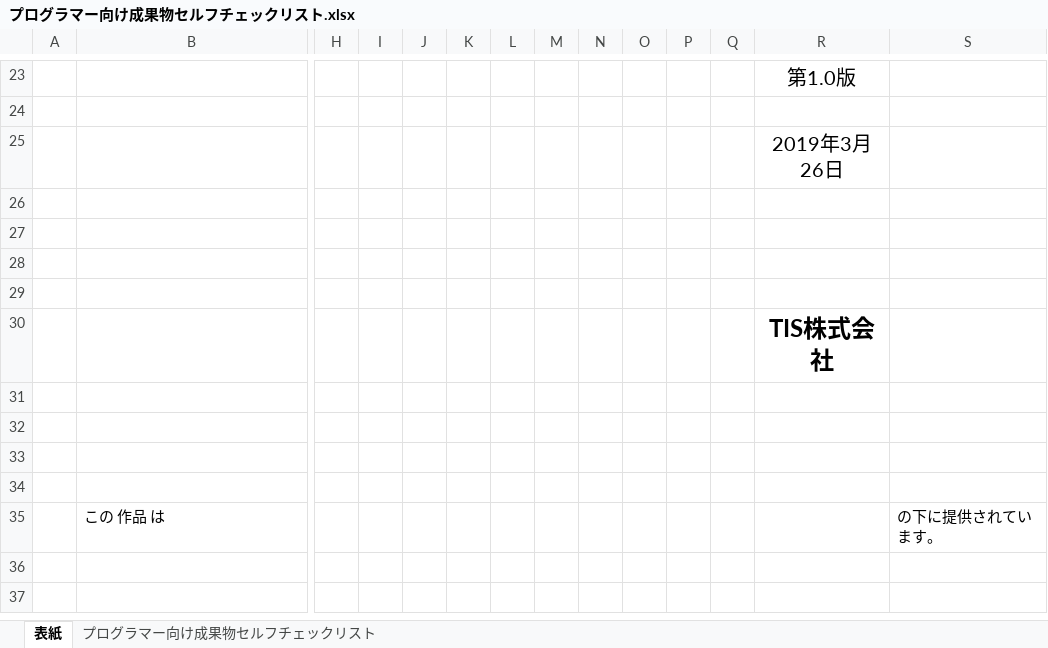
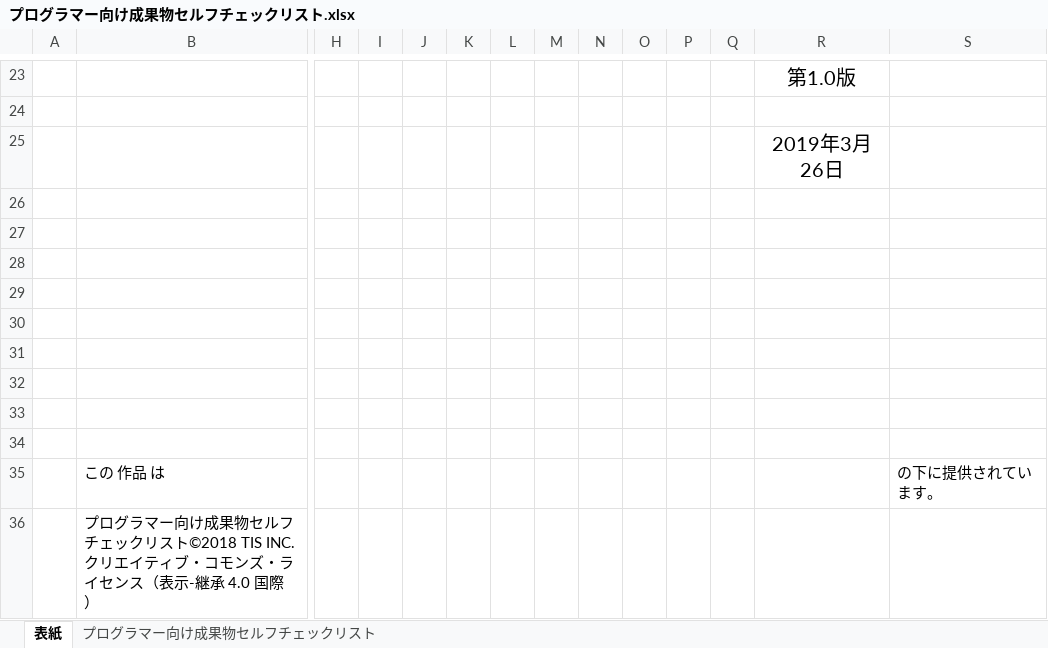
Before and after one commit to Fintan-contents/programmers-self-checklist, an Excel workbook: docs/プログラマー向け成果物セルフチェックリスト.xlsx, sheet 表紙, drawn as a sheet; only a part is shown, gaps mark what is left out; values as stored, in another font and other column widths than the file's, no borders; charts and pictures not drawn; rows hold the shown columns only; the diff names each change by its address in the sheet, - before the commit and + after, or states it on an @@ line.

Commit message:
Excel・PDFのファイルを追加

```diff
--- a/docs/プログラマー向け成果物セルフチェックリスト.xlsx (sheet 表紙)
+++ b/docs/プログラマー向け成果物セルフチェックリスト.xlsx (sheet 表紙)
-R30: TIS株式会社
+R30: (empty)
+row 36:  | プログラマー向け成果物セルフチェックリスト©2018 TIS INC. クリエイティブ・コモンズ・ライセンス（表示-継承 4.0 国際）
```
Also changed, not shown: 1 other file.
